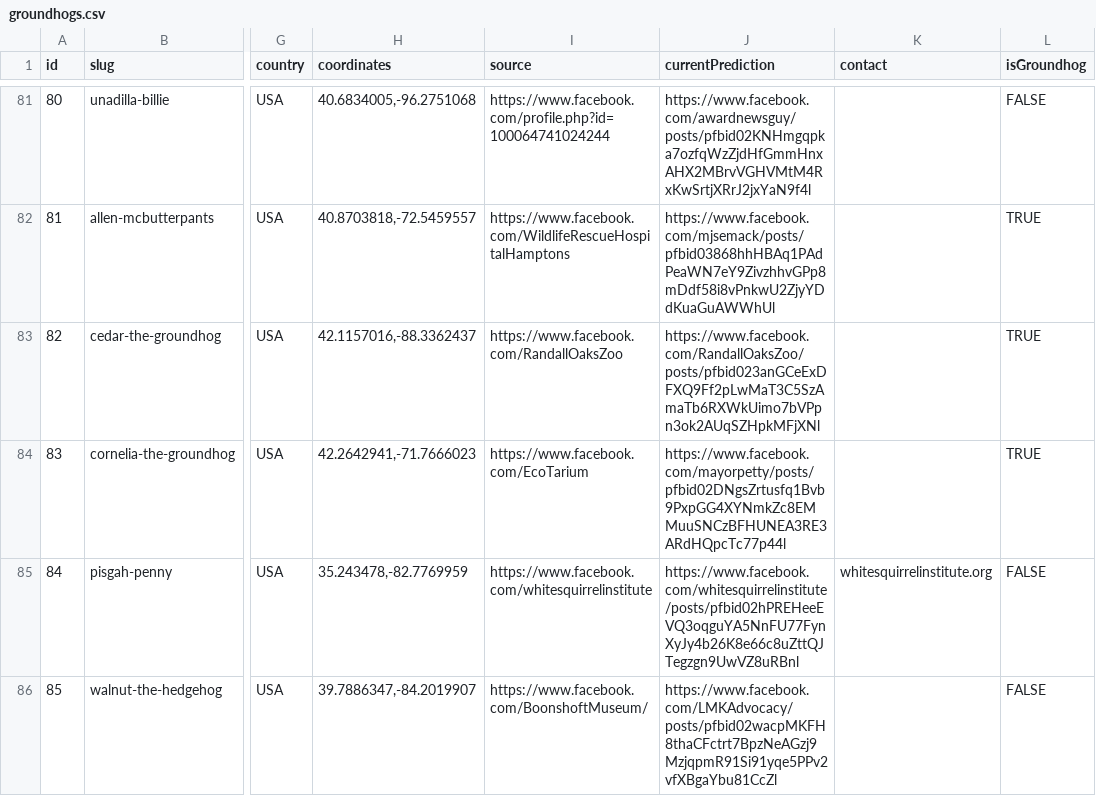
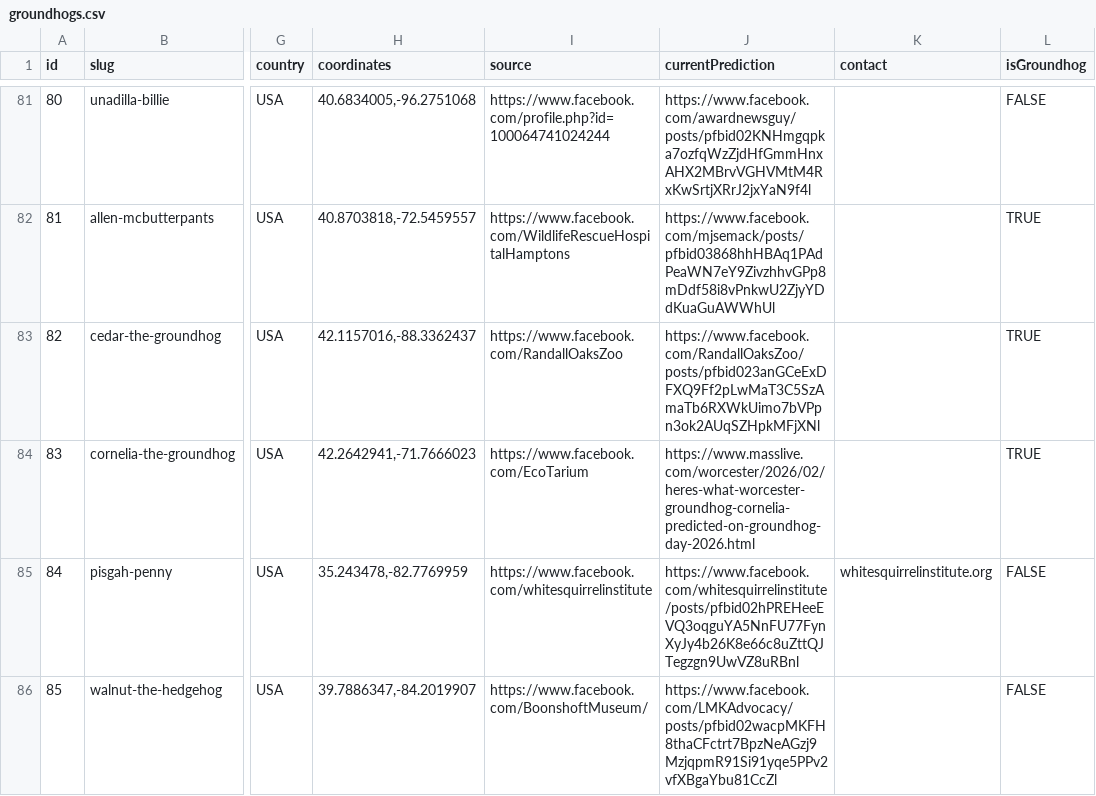
Before and after one commit to pcraig3/ghog-day, a CSV file: csv/groundhogs.csv, drawn as a sheet; only a part is shown, gaps mark what is left out; the diff covers the shown part only; the diff names each change by its address in the sheet, - before the commit and + after, or states it on an @@ line.

Commit message:
Another batch of predictions
Early spring has improbably caught up!!! 🌼

```diff
--- a/csv/groundhogs.csv
+++ b/csv/groundhogs.csv
-J84 (currentPrediction): https://www.facebook.com/mayorpetty/posts/pfbid02DNgsZrtusfq1Bvb9PxpGG4XYNmkZc8EMMuuSNCzBFHUNEA3RE3ARdHQpcTc77p44l
+J84 (currentPrediction): https://www.masslive.com/worcester/2026/02/heres-what-worcester-groundhog-cornelia-predicted-on-groundhog-day-2026.html
```
Also changed, not shown: 7 edited cells elsewhere in this file, csv/predictions/flatiron-freddy.csv, csv/predictions/lander-lil.csv, 7 other files.
